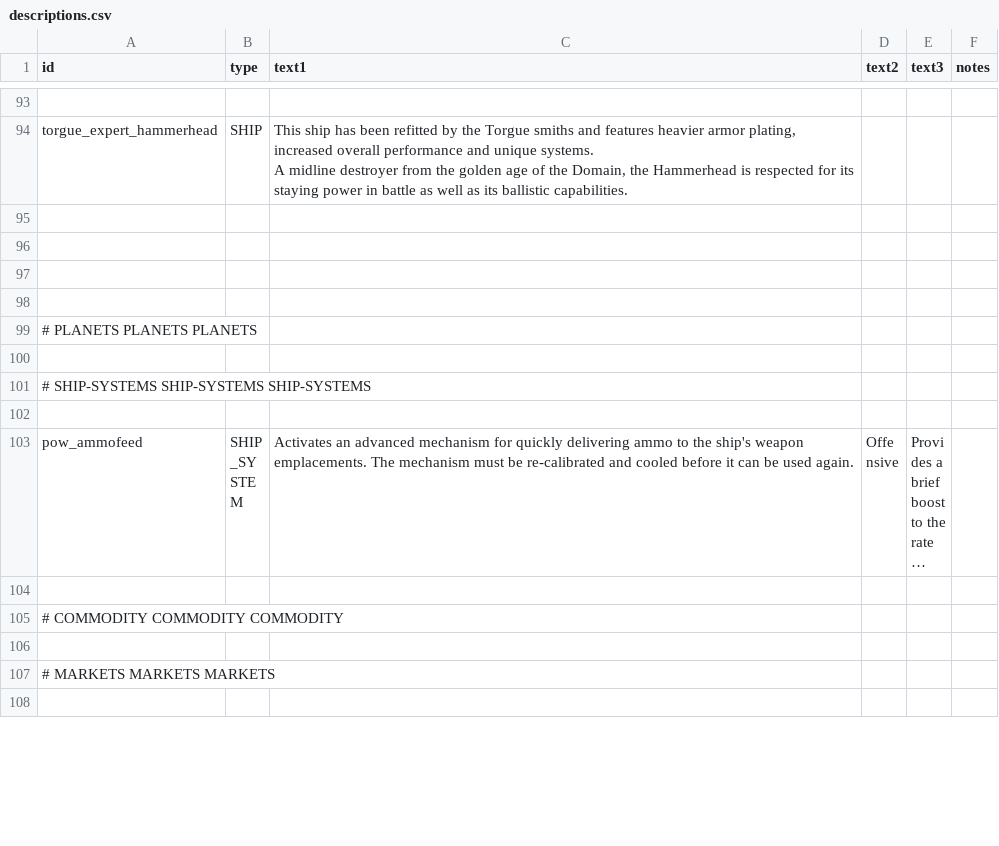
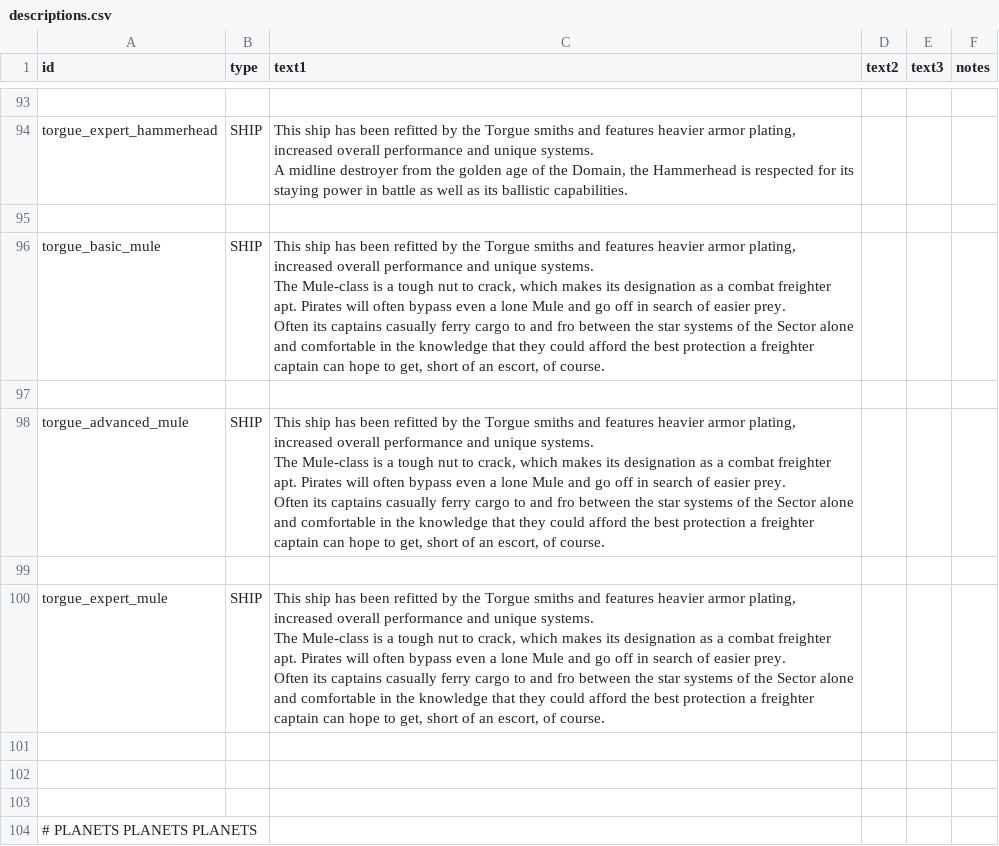
Before and after one commit to GeorgeMarinov/pantheonorbitalworks, a CSV file: assets/data/strings/descriptions.csv, drawn as a sheet; only a part is shown, gaps mark what is left out; the shorter side is filled out with more unchanged rows; long unchanged cells end in …; ↵ is a line break in a cell; the diff names each change by its address in the sheet, - before the commit and + after, or states it on an @@ line.

```diff
--- a/assets/data/strings/descriptions.csv
+++ b/assets/data/strings/descriptions.csv
+row 96: torgue_basic_mule | SHIP | This ship has been refitted by the Torgue smiths and features heavier armor plating, increased overall performance and unique systems. ↵ The Mule-class is a tough nut to crack, which makes its designation as a combat freighter apt. Pirates will often bypass even a lone Mule and go off in search of easier prey. ↵ Often its captains casually ferry cargo to and fro between the star systems of the Sector alone and comfortable in the knowledge that they could afford the best protection a freighter captain can hope to get, short of an escort, of course.
+row 97: (empty)
+row 98: torgue_advanced_mule | SHIP | This ship has been refitted by the Torgue smiths and features heavier armor plating, increased overall performance and unique systems. ↵ The Mule-class is a tough nut to crack, which makes its designation as a combat freighter apt. Pirates will often bypass even a lone Mule and go off in search of easier prey. ↵ Often its captains casually ferry cargo to and fro between the star systems of the Sector alone and comfortable in the knowledge that they could afford the best protection a freighter captain can hope to get, short of an escort, of course.
+row 99: (empty)
+row 100: torgue_expert_mule | SHIP | This ship has been refitted by the Torgue smiths and features heavier armor plating, increased overall performance and unique systems. ↵ The Mule-class is a tough nut to crack, which makes its designation as a combat freighter apt. Pirates will often bypass even a lone Mule and go off in search of easier prey. ↵ Often its captains casually ferry cargo to and fro between the star systems of the Sector alone and comfortable in the knowledge that they could afford the best protection a freighter captain can hope to get, short of an escort, of course.
```
Also changed, not shown: assets/data/hulls/ship_data.csv, 8 other files.
